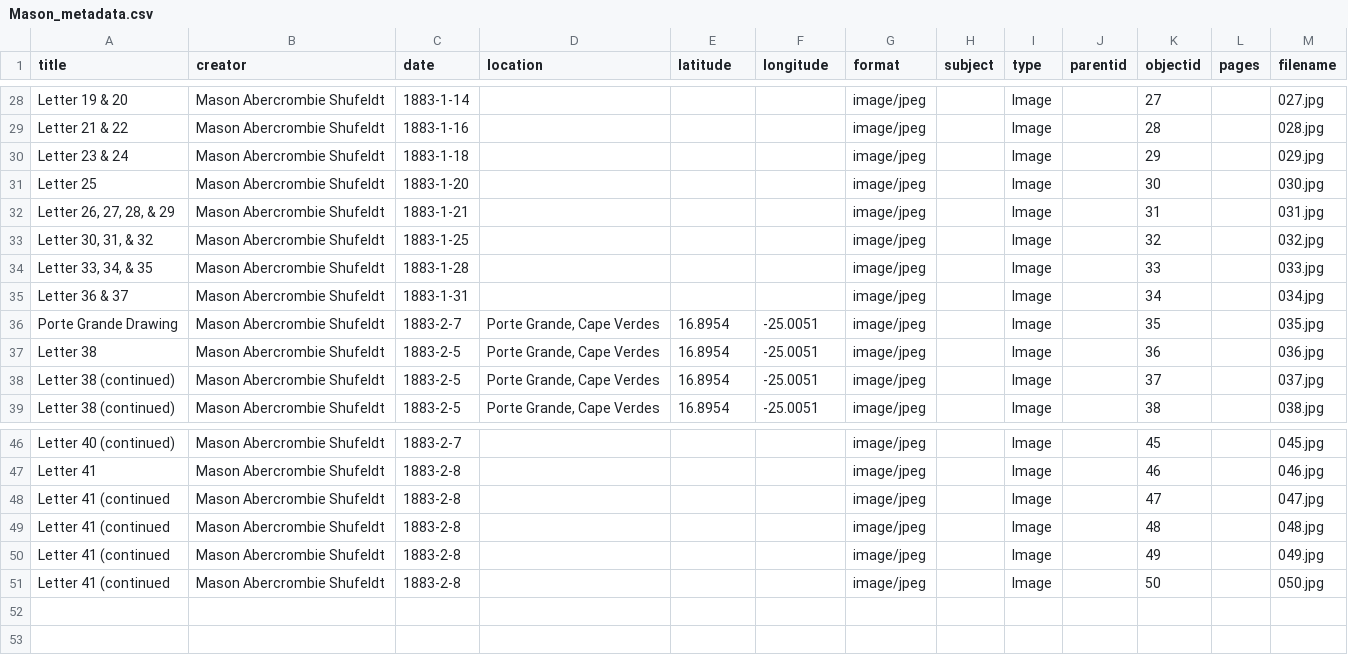
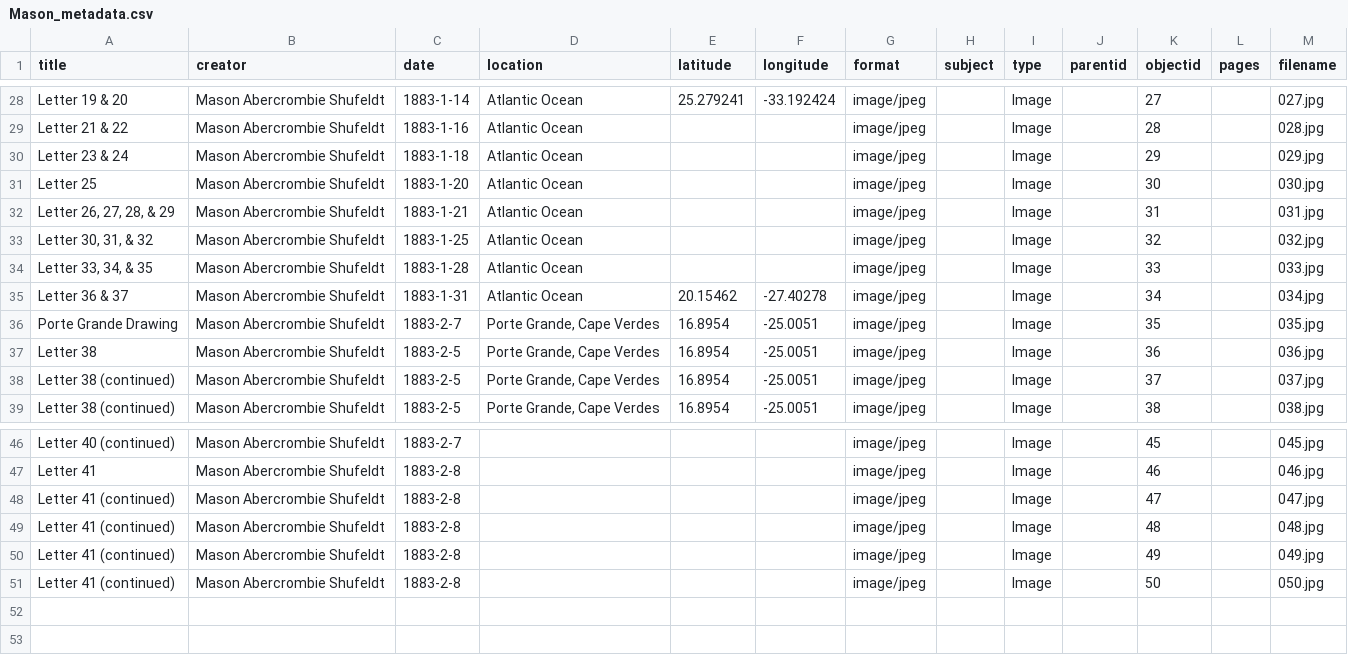
Before and after one commit to katiemelsh/MasonAbercrombieShufeldt, a CSV file: _data/Mason_metadata.csv, drawn as a sheet; only a part is shown, gaps mark what is left out; the diff covers the shown part only; the diff names each change by its address in the sheet, - before the commit and + after, or states it on an @@ line.

```diff
--- a/_data/Mason_metadata.csv
+++ b/_data/Mason_metadata.csv
-D28:D35 (location): (empty)
+D28:D35 (location): Atlantic Ocean
-E28 (latitude): (empty)
+E28 (latitude): 25.279241
-F28 (longitude): (empty)
+F28 (longitude): -33.192424
-E35 (latitude): (empty)
+E35 (latitude): 20.15462
-F35 (longitude): (empty)
+F35 (longitude): -27.40278
-A48:A51 (title): Letter 41 (continued
+A48:A51 (title): Letter 41 (continued)
```
Also changed, not shown: 69 edited cells elsewhere in this file.
